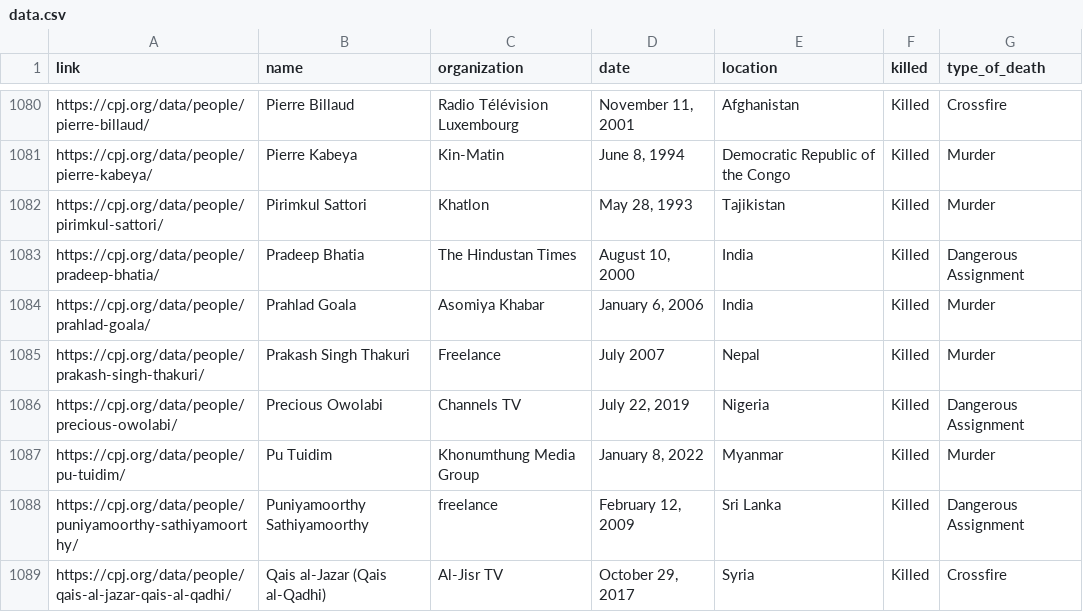
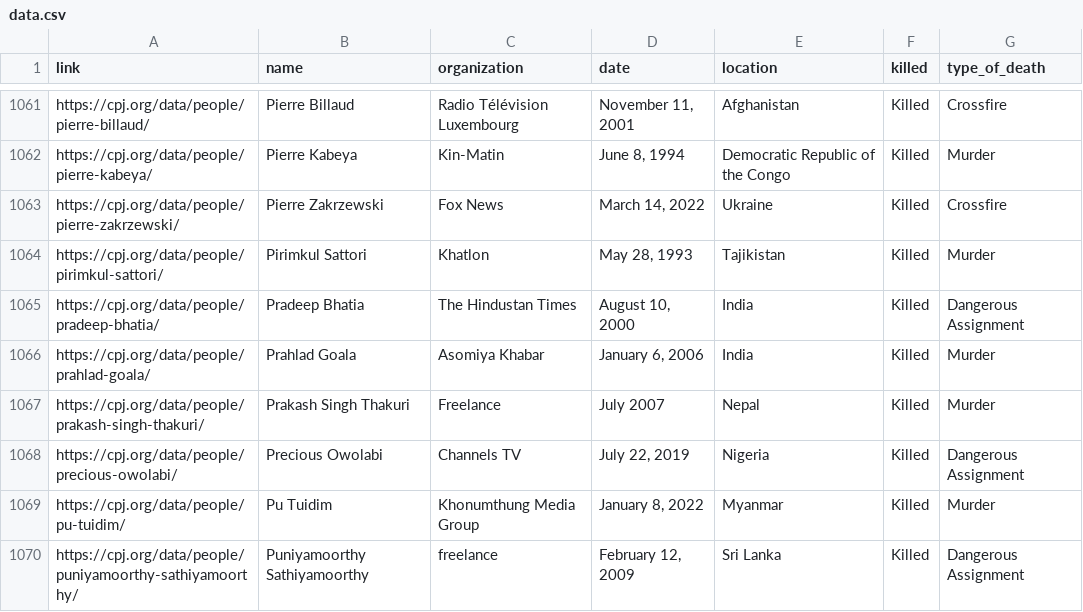
Before and after one commit to aadittambe/selenium-scraper, a CSV file: data.csv, drawn as a sheet; only a part is shown, gaps mark what is left out; the shorter side is filled out with more unchanged rows; the diff covers the shown part only.

```diff
--- a/data.csv
+++ b/data.csv
@@ -1081,2 +1062,3 @@ https://cpj.org/data/people/pierre-billaud/,Pierre Billaud,Radio Télévision Lu
 https://cpj.org/data/people/pierre-kabeya/,Pierre Kabeya,Kin-Matin,"June 8, 1994",Democratic Republic of the Congo,Killed,Murder,
+https://cpj.org/data/people/pierre-zakrzewski/,Pierre Zakrzewski,Fox News,"March 14, 2022",Ukraine,Killed,Crossfire,
 https://cpj.org/data/people/pirimkul-sattori/,Pirimkul Sattori,Khatlon,"May 28, 1993",Tajikistan,Killed,Murder,
```
Also changed, not shown: 1 added row and 20 removed rows elsewhere in this file.
